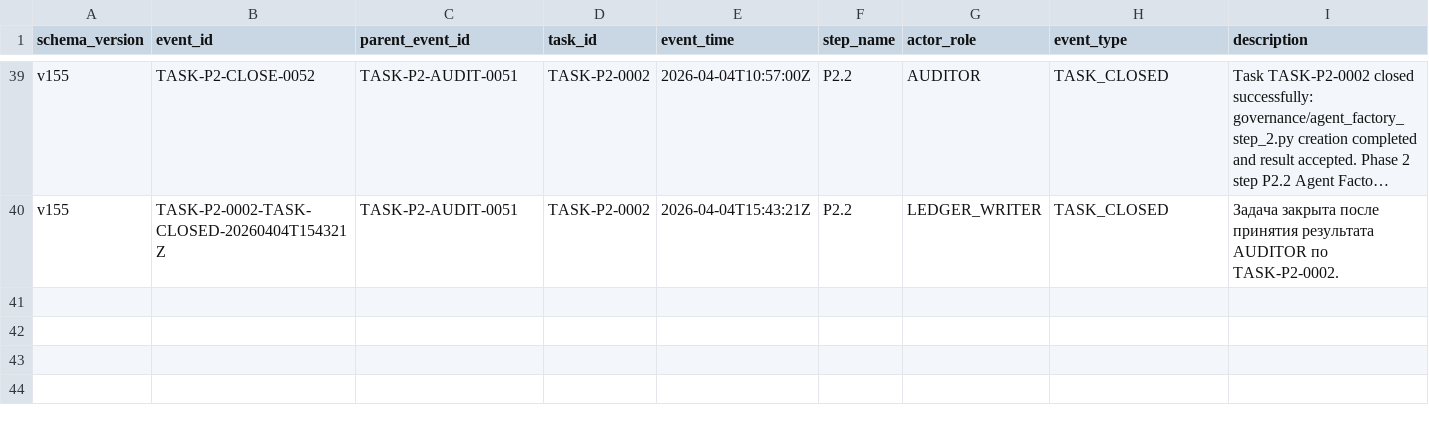
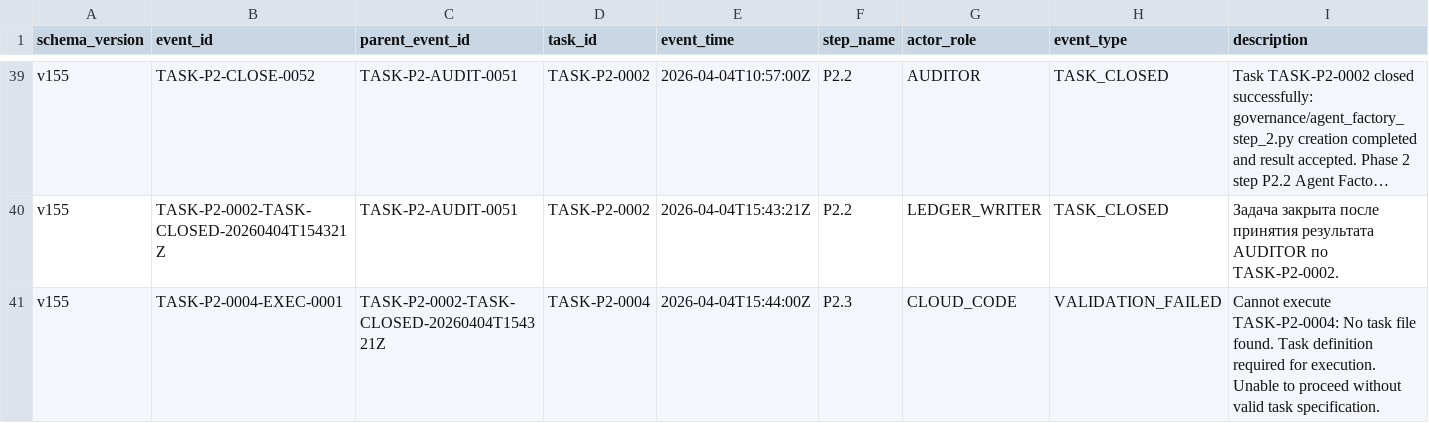
Before and after one commit to bereznyi-aleksandr/ai-devops-system, a CSV file: governance/exchange_ledger.csv, drawn as a sheet; only a part is shown, gaps mark what is left out; long unchanged cells end in …; rows hold the shown columns only; the diff names each change by its address in the sheet, - before the commit and + after, or states it on an @@ line.

```diff
--- a/governance/exchange_ledger.csv
+++ b/governance/exchange_ledger.csv
+row 41: v155 | TASK-P2-0004-EXEC-0001 | TASK-P2-0002-TASK-CLOSED-20260404T154321Z | TASK-P2-0004 | 2026-04-04T15:44:00Z | P2.3 | CLOUD_CODE | VALIDATION_FAILED | Cannot execute TASK-P2-0004: No task file found. Task definition required for execution. Unable to proceed without valid task specification.
```
